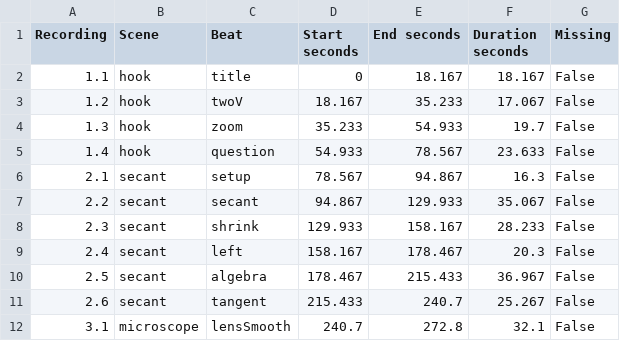
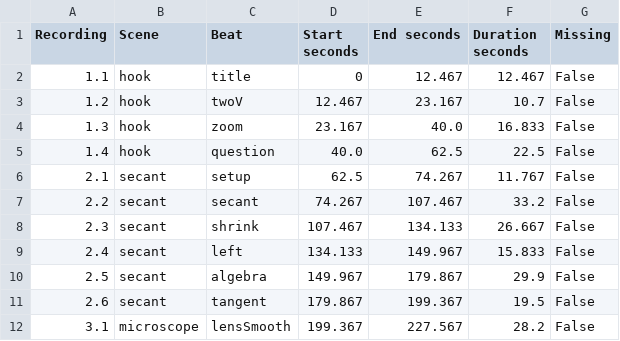
Before and after one commit to Mrgaols/MCV4U_CCT, a CSV file: videos/docs/alan-recording-cues.csv, drawn as a sheet; only a part is shown; the diff covers the shown part only.

```diff
--- a/videos/docs/alan-recording-cues.csv
+++ b/videos/docs/alan-recording-cues.csv
@@ -1,12 +1,12 @@
 Recording,Scene,Beat,Start seconds,End seconds,Duration seconds,Missing
-1.1,hook,title,0,18.167,18.167,False
-1.2,hook,twoV,18.167,35.233,17.067,False
-1.3,hook,zoom,35.233,54.933,19.7,False
-1.4,hook,question,54.933,78.567,23.633,False
-2.1,secant,setup,78.567,94.867,16.3,False
-2.2,secant,secant,94.867,129.933,35.067,False
-2.3,secant,shrink,129.933,158.167,28.233,False
-2.4,secant,left,158.167,178.467,20.3,False
-2.5,secant,algebra,178.467,215.433,36.967,False
-2.6,secant,tangent,215.433,240.7,25.267,False
-3.1,microscope,lensSmooth,240.7,272.8,32.1,False
+1.1,hook,title,0,12.467,12.467,False
+1.2,hook,twoV,12.467,23.167,10.7,False
+1.3,hook,zoom,23.167,40.0,16.833,False
+1.4,hook,question,40.0,62.5,22.5,False
+2.1,secant,setup,62.5,74.267,11.767,False
+2.2,secant,secant,74.267,107.467,33.2,False
+2.3,secant,shrink,107.467,134.133,26.667,False
+2.4,secant,left,134.133,149.967,15.833,False
+2.5,secant,algebra,149.967,179.867,29.9,False
+2.6,secant,tangent,179.867,199.367,19.5,False
+3.1,microscope,lensSmooth,199.367,227.567,28.2,False
```
Also changed, not shown: 75 edited cells elsewhere in this file, videos/docs/jeff-recording-cues.csv, 30 other files.
